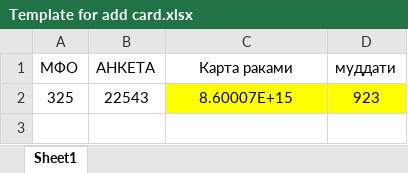
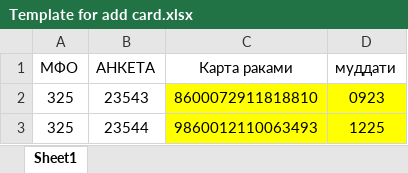
Before and after one commit to Kholmakhmatov/AvtoPog, an Excel workbook: src/main/resources/static/doc/Template for add card.xlsx, sheet Sheet1, drawn as a sheet; values as stored, in another font and other column widths than the file's, no borders; removed rows and columns are numbered as before the commit, all else as after; the diff names each change by its address in the sheet, - before the commit and + after, or states it on an @@ line.

```diff
--- a/src/main/resources/static/doc/Template for add card.xlsx (sheet Sheet1)
+++ b/src/main/resources/static/doc/Template for add card.xlsx (sheet Sheet1)
-row 2: 325 | 22543 | 8.60007E+15 | 923
+row 2: 325 | 23543 | 8600072911818810 | 0923
+row 3: 325 | 23544 | 9860012110063493 | 1225
```
Also changed, not shown: 3 other files.
